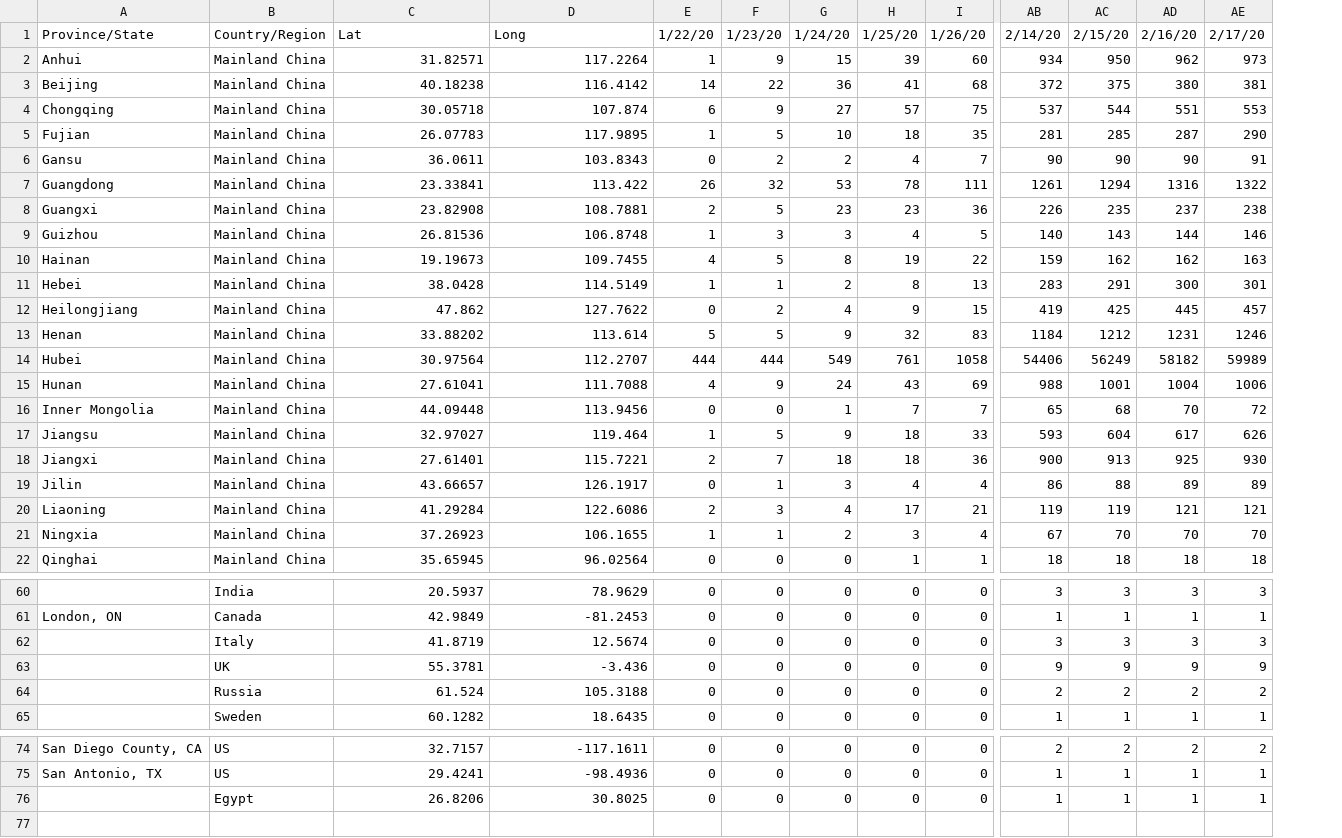
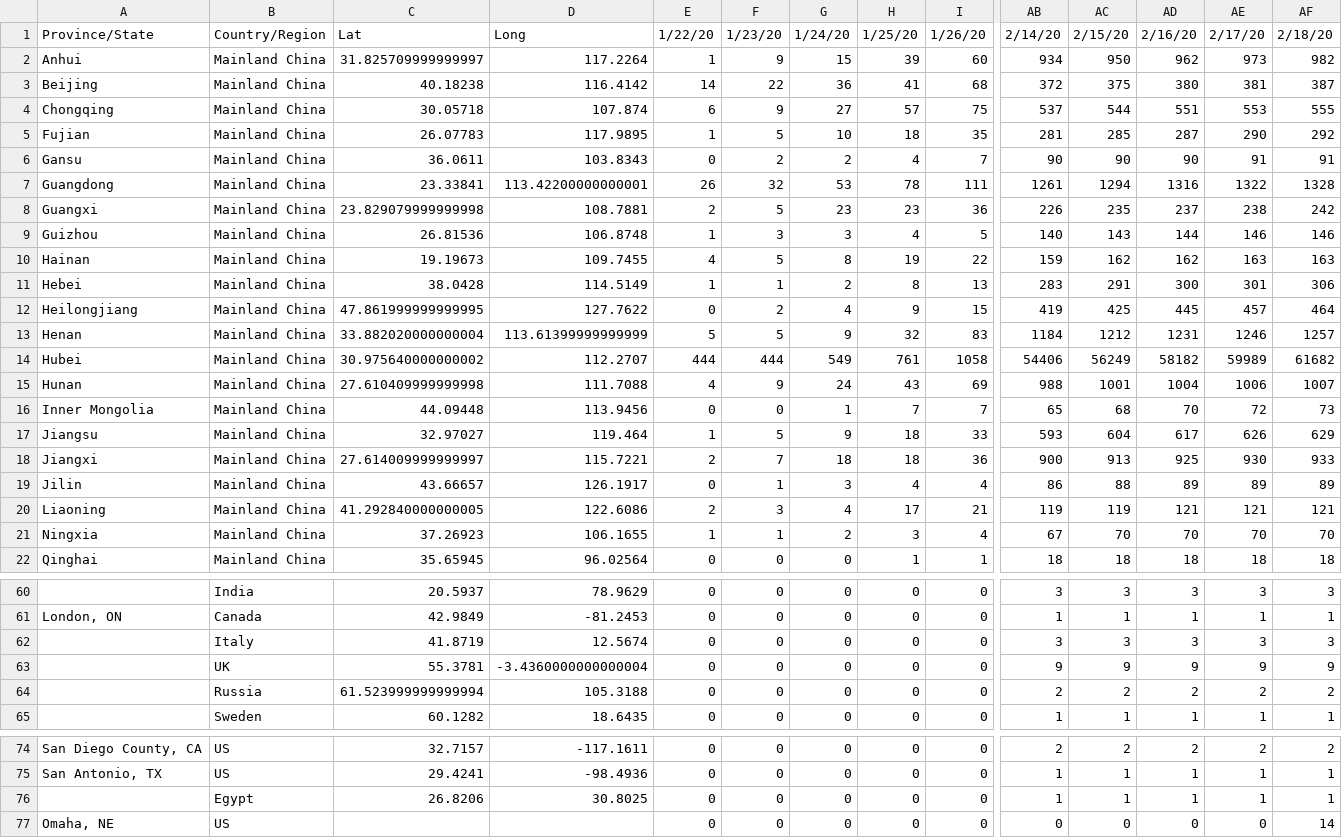
Before and after one commit to shailshouryya/COVID-19, a CSV file: csse_covid_19_data/csse_covid_19_time_series/time_series_19-covid-Confirmed.csv, drawn as a sheet; only a part is shown, gaps mark what is left out; rows hold the shown columns only; the diff covers the shown part only; the diff names each change by its address in the sheet, - before the commit and + after, or states it on an @@ line.

Commit message:
update time series

```diff
--- a/csse_covid_19_data/csse_covid_19_time_series/time_series_19-covid-Confirmed.csv
+++ b/csse_covid_19_data/csse_covid_19_time_series/time_series_19-covid-Confirmed.csv
+column AF, rows 1-22: 2/18/20 | 982 | 387 | 555 | 292 | 91 | 1328 | 242 | 146 | 163 | 306 | 464 | 1257 | 61682 | 1007 | 73 | 629 | 933 | 89 | 121 | 70 | 18; rows 60-65: 3 | 1 | 3 | 9 | 2 | 1; rows 74-76: 2 | 1 | 1
-C2: 31.82571
+C2: 31.825709999999997
-D7: 113.422
+D7: 113.42200000000001
-C8: 23.82908
+C8: 23.829079999999998
-C12: 47.862
+C12: 47.861999999999995
-C13: 33.88202
+C13: 33.882020000000004
-D13: 113.614
+D13: 113.61399999999999
-C14: 30.97564
+C14: 30.975640000000002
-C15: 27.61041
+C15: 27.610409999999998
-C18: 27.61401
+C18: 27.614009999999997
-C20: 41.29284
+C20: 41.292840000000005
-D63: -3.436
+D63: -3.4360000000000004
-C64: 61.524
+C64: 61.523999999999994
+row 77: Omaha, NE | US |  |  | 0 | 0 | 0 | 0 | 0 | 0 | 0 | 0 | 0 | 14
```
Also changed, not shown: 5 edited cells elsewhere in this file, csse_covid_19_data/csse_covid_19_time_series/time_series_19-covid-Deaths.csv, csse_covid_19_data/csse_covid_19_time_series/time_series_19-covid-Recovered.csv.
